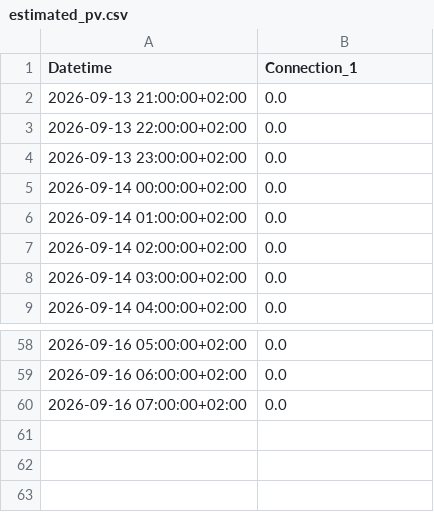
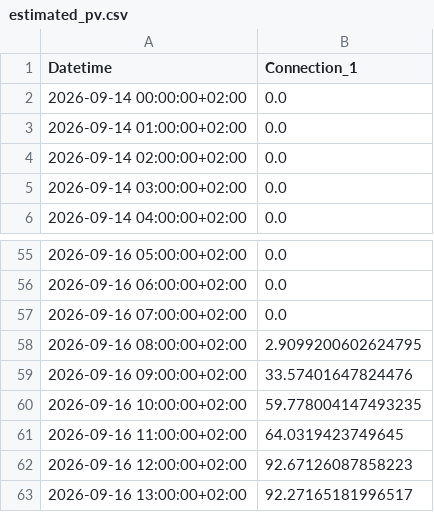
Before and after one commit to FiLa3890/PV-code, a CSV file: estimated_pv.csv, drawn as a sheet; only a part is shown, gaps mark what is left out; removed rows and columns are numbered as before the commit, all else as after; the diff covers the shown part only; the diff names each change by its address in the sheet, - before the commit and + after, or states it on an @@ line.

```diff
--- a/estimated_pv.csv
+++ b/estimated_pv.csv
-row 2: 2026-09-13 21:00:00+02:00 | 0.0
-row 3: 2026-09-13 22:00:00+02:00 | 0.0
-row 4: 2026-09-13 23:00:00+02:00 | 0.0
+row 58: 2026-09-16 08:00:00+02:00 | 2.9099200602624795
+row 59: 2026-09-16 09:00:00+02:00 | 33.57401647824476
+row 60: 2026-09-16 10:00:00+02:00 | 59.778004147493235
+row 61: 2026-09-16 11:00:00+02:00 | 64.0319423749645
+row 62: 2026-09-16 12:00:00+02:00 | 92.67126087858223
+row 63: 2026-09-16 13:00:00+02:00 | 92.27165181996517
```
Also changed, not shown: 24 edited cells elsewhere in this file.
